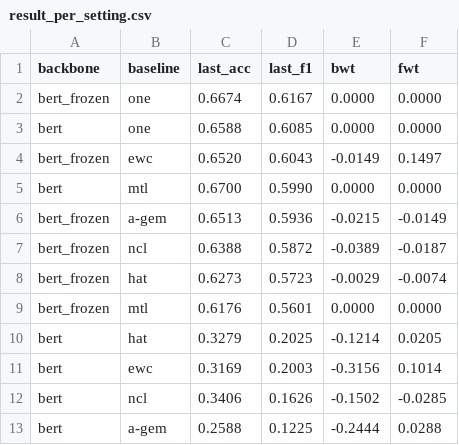
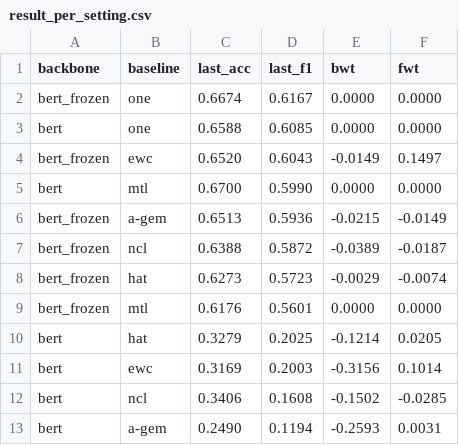
Before and after one commit to rahmahkn/PyContinual, a CSV file: src/res/til_classification/result_per_setting.csv, drawn as a sheet.

```diff
--- a/src/res/til_classification/result_per_setting.csv
+++ b/src/res/til_classification/result_per_setting.csv
@@ -11,3 +11,3 @@ bert,hat,0.3279,0.2025,-0.1214,0.0205
 bert,ewc,0.3169,0.2003,-0.3156,0.1014
-bert,ncl,0.3406,0.1626,-0.1502,-0.0285
-bert,a-gem,0.2588,0.1225,-0.2444,0.0288
+bert,ncl,0.3406,0.1608,-0.1502,-0.0285
+bert,a-gem,0.2490,0.1194,-0.2593,0.0031
```
Also changed, not shown: src/res/til_classification/list_experiments.csv, src/res/til_classification/result.csv, 11 other files.
